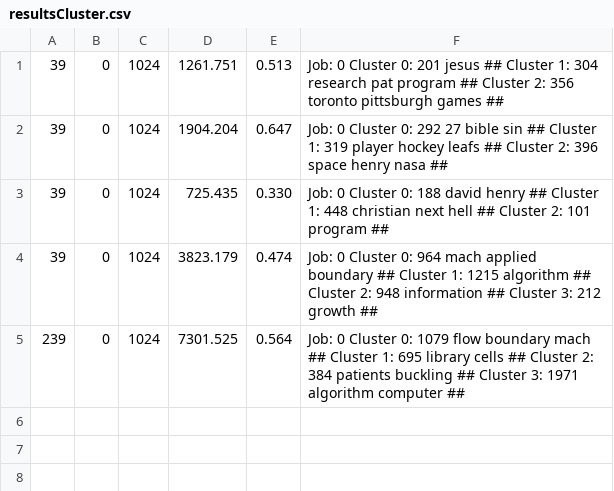
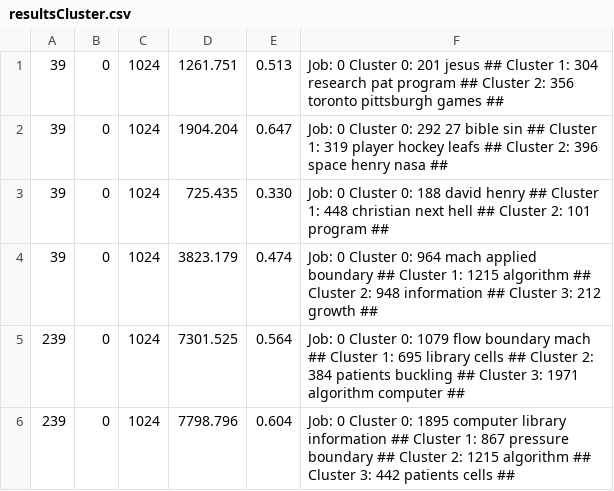
Before and after one commit to txt2vz/GA_Query_Classify_Cluster, a CSV file: GA_Query_Classify_Cluster/results/resultsCluster.csv, drawn as a sheet.

```diff
--- a/GA_Query_Classify_Cluster/results/resultsCluster.csv
+++ b/GA_Query_Classify_Cluster/results/resultsCluster.csv
@@ -5 +5,2 @@
 239, 0, 1024, 7301.525, 0.564, Job: 0 Cluster 0: 1079 flow boundary mach ## Cluster 1: 695 library cells ## Cluster 2: 384 patients buckling ## Cluster 3: 1971 algorithm computer ##
+239, 0, 1024, 7798.796, 0.604, Job: 0 Cluster 0: 1895 computer library information ## Cluster 1: 867 pressure boundary ## Cluster 2: 1215 algorithm ## Cluster 3: 442 patients cells ##
```
Also changed, not shown: 2 other files.
